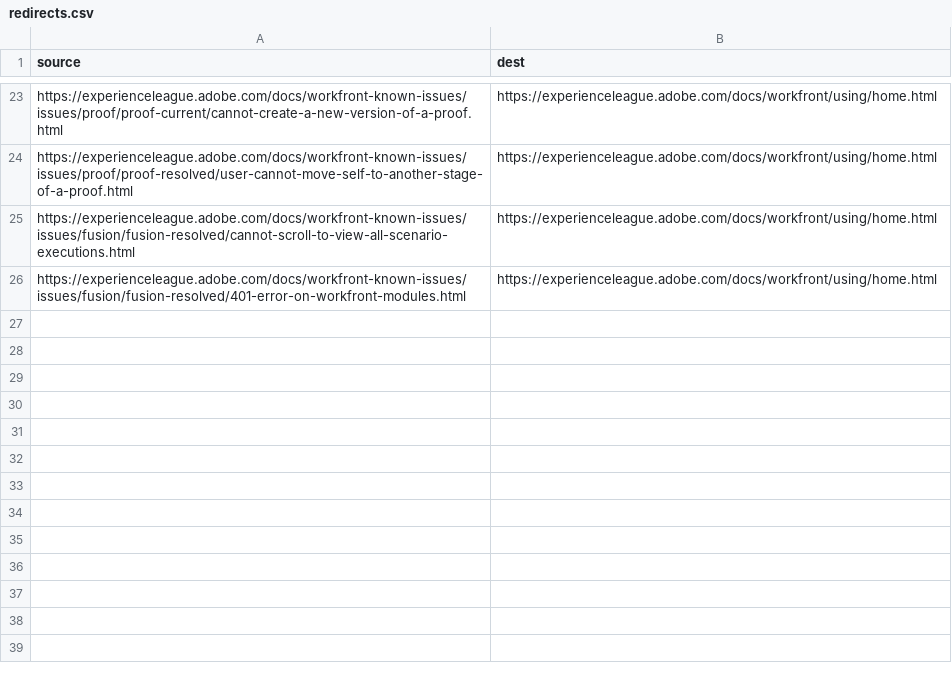
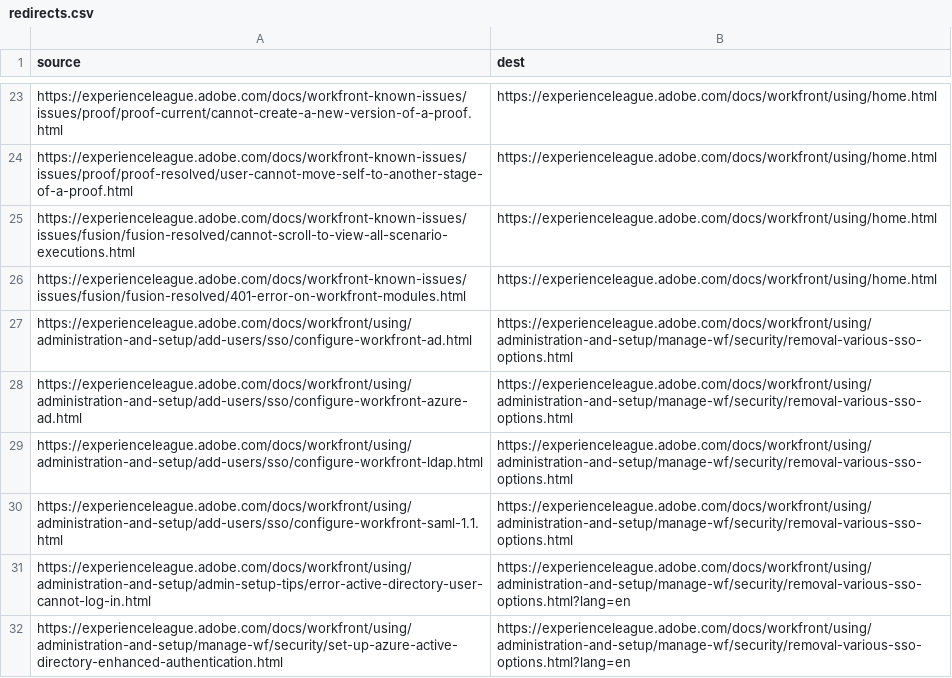
Before and after one commit to AdobeDocs/workfront.en, a CSV file: redirects.csv, drawn as a sheet; only a part is shown, gaps mark what is left out; the diff names each change by its address in the sheet, - before the commit and + after, or states it on an @@ line.

Commit message:
Deleted unneeded articles, added redirect

```diff
--- a/redirects.csv
+++ b/redirects.csv
+row 27: https://experienceleague.adobe.com/docs/workfront/using/administration-and-setup/add-users/sso/configure-workfront-ad.html | https://experienceleague.adobe.com/docs/workfront/using/administration-and-setup/manage-wf/security/removal-various-sso-options.html
+row 28: https://experienceleague.adobe.com/docs/workfront/using/administration-and-setup/add-users/sso/configure-workfront-azure-ad.html | https://experienceleague.adobe.com/docs/workfront/using/administration-and-setup/manage-wf/security/removal-various-sso-options.html
+row 29: https://experienceleague.adobe.com/docs/workfront/using/administration-and-setup/add-users/sso/configure-workfront-ldap.html | https://experienceleague.adobe.com/docs/workfront/using/administration-and-setup/manage-wf/security/removal-various-sso-options.html
+row 30: https://experienceleague.adobe.com/docs/workfront/using/administration-and-setup/add-users/sso/configure-workfront-saml-1.1.html | https://experienceleague.adobe.com/docs/workfront/using/administration-and-setup/manage-wf/security/removal-various-sso-options.html
+row 31: https://experienceleague.adobe.com/docs/workfront/using/administration-and-setup/admin-setup-tips/error-active-directory-user-cannot-log-in.html | https://experienceleague.adobe.com/docs/workfront/using/administration-and-setup/manage-wf/security/removal-various-sso-options.html?lang=en
+row 32: https://experienceleague.adobe.com/docs/workfront/using/administration-and-setup/manage-wf/security/set-up-azure-active-directory-enhanced-authentication.html | https://experienceleague.adobe.com/docs/workfront/using/administration-and-setup/manage-wf/security/removal-various-sso-options.html?lang=en
```
Also changed, not shown: 6 other files.
